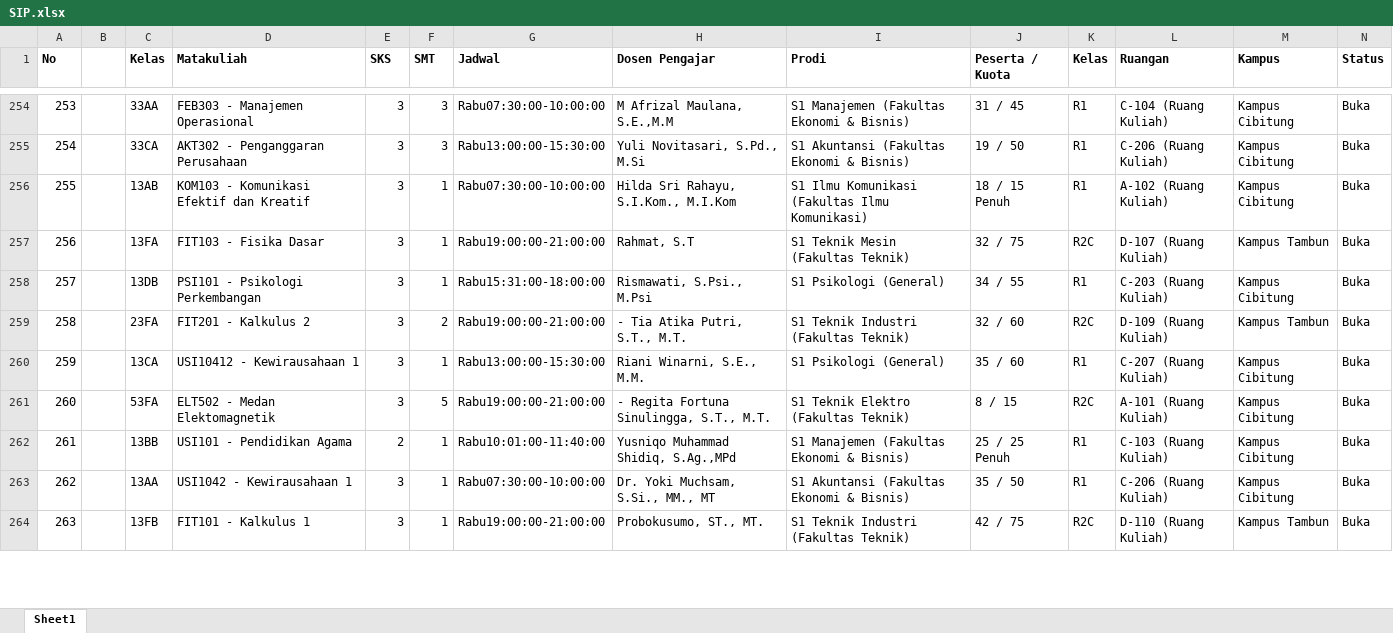
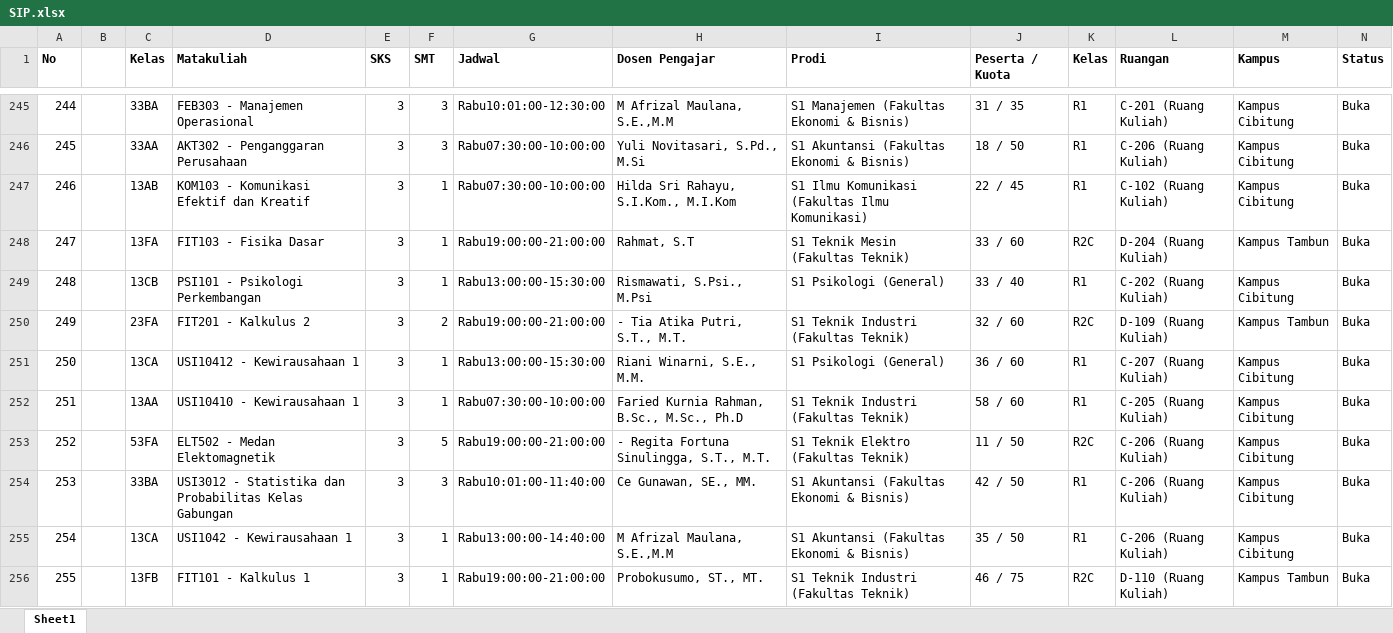
Before and after one commit to faiqmubarok/monitoring-lms, an Excel workbook: resource/SIP.xlsx, sheet Sheet1, drawn as a sheet; only a part is shown, gaps mark what is left out; values as stored, in another font and other column widths than the file's, no borders; addresses are those after the commit; rows hold the shown columns only; the diff covers the shown part only; the diff names each change by its address in the sheet, - before the commit and + after, or states it on an @@ line.

```diff
--- a/resource/SIP.xlsx (sheet Sheet1)
+++ b/resource/SIP.xlsx (sheet Sheet1)
@@ column A (No) renumbered from row 8 down @@
-C245 (Kelas): 33AA
+C245 (Kelas): 33BA
-G245 (Jadwal): Rabu07:30:00-10:00:00
+G245 (Jadwal): Rabu10:01:00-12:30:00
-J245 (Peserta / Kuota): 31 / 45
+J245 (Peserta / Kuota): 31 / 35
-L245 (Ruangan): C-104 (Ruang Kuliah)
+L245 (Ruangan): C-201 (Ruang Kuliah)
-C246 (Kelas): 33CA
+C246 (Kelas): 33AA
-G246 (Jadwal): Rabu13:00:00-15:30:00
+G246 (Jadwal): Rabu07:30:00-10:00:00
-J246 (Peserta / Kuota): 19 / 50
+J246 (Peserta / Kuota): 18 / 50
-J247 (Peserta / Kuota): 18 / 15 Penuh
+J247 (Peserta / Kuota): 22 / 45
-L247 (Ruangan): A-102 (Ruang Kuliah)
+L247 (Ruangan): C-102 (Ruang Kuliah)
-J248 (Peserta / Kuota): 32 / 75
+J248 (Peserta / Kuota): 33 / 60
-L248 (Ruangan): D-107 (Ruang Kuliah)
+L248 (Ruangan): D-204 (Ruang Kuliah)
-C249 (Kelas): 13DB
+C249 (Kelas): 13CB
-G249 (Jadwal): Rabu15:31:00-18:00:00
+G249 (Jadwal): Rabu13:00:00-15:30:00
-J249 (Peserta / Kuota): 34 / 55
+J249 (Peserta / Kuota): 33 / 40
-L249 (Ruangan): C-203 (Ruang Kuliah)
+L249 (Ruangan): C-202 (Ruang Kuliah)
-J251 (Peserta / Kuota): 35 / 60
+J251 (Peserta / Kuota): 36 / 60
+row 252: 251 |  | 13AA | USI10410 - Kewirausahaan 1 | 3 | 1 | Rabu07:30:00-10:00:00 | Faried Kurnia Rahman, B.Sc., M.Sc., Ph.D | S1 Teknik Industri (Fakultas Teknik) | 58 / 60 | R1 | C-205 (Ruang Kuliah) | Kampus Cibitung | Buka
-J253 (Peserta / Kuota): 8 / 15
+J253 (Peserta / Kuota): 11 / 50
-L253 (Ruangan): A-101 (Ruang Kuliah)
+L253 (Ruangan): C-206 (Ruang Kuliah)
-C254 (Kelas): 13BB
+C254 (Kelas): 33BA
-D254 (Matakuliah): USI101 - Pendidikan Agama
+D254 (Matakuliah): USI3012 - Statistika dan Probabilitas Kelas Gabungan
-E254 (SKS): 2
+E254 (SKS): 3
-F254 (SMT): 1
+F254 (SMT): 3
-H254 (Dosen Pengajar): Yusniqo Muhammad Shidiq, S.Ag.,MPd
+H254 (Dosen Pengajar): Ce Gunawan, SE., MM.
-I254 (Prodi): S1 Manajemen (Fakultas Ekonomi & Bisnis)
+I254 (Prodi): S1 Akuntansi (Fakultas Ekonomi & Bisnis)
-J254 (Peserta / Kuota): 25 / 25 Penuh
+J254 (Peserta / Kuota): 42 / 50
-L254 (Ruangan): C-103 (Ruang Kuliah)
+L254 (Ruangan): C-206 (Ruang Kuliah)
-C255 (Kelas): 13AA
+C255 (Kelas): 13CA
-G255 (Jadwal): Rabu07:30:00-10:00:00
+G255 (Jadwal): Rabu13:00:00-14:40:00
-H255 (Dosen Pengajar): Dr. Yoki Muchsam, S.Si., MM., MT
+H255 (Dosen Pengajar): M Afrizal Maulana, S.E.,M.M
-J256 (Peserta / Kuota): 42 / 75
+J256 (Peserta / Kuota): 46 / 75
```
Also changed, not shown: 19 added rows, 43 removed rows and 849 edited cells elsewhere in this sheet, 5 other files.
